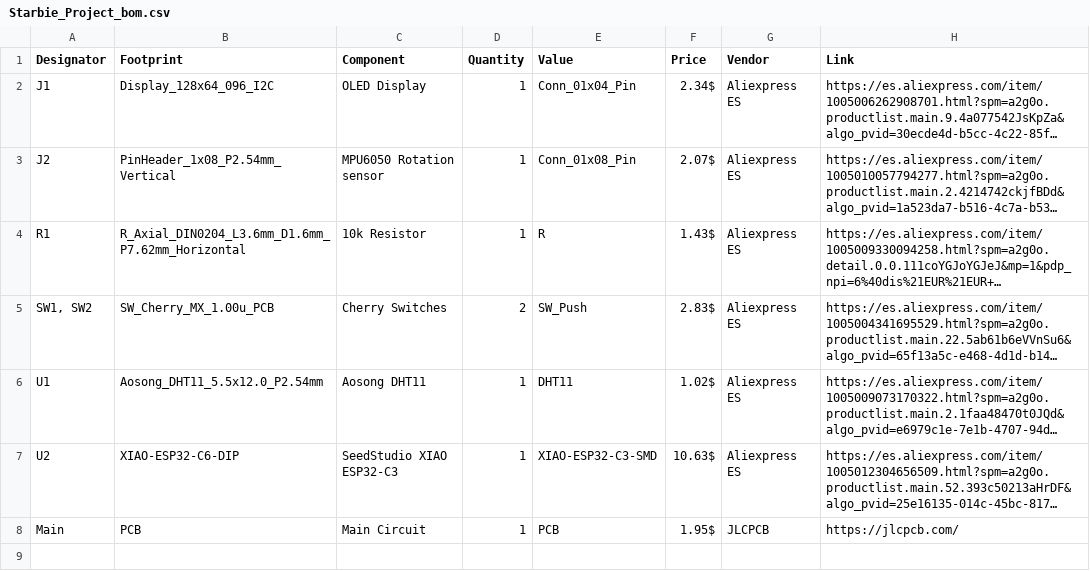
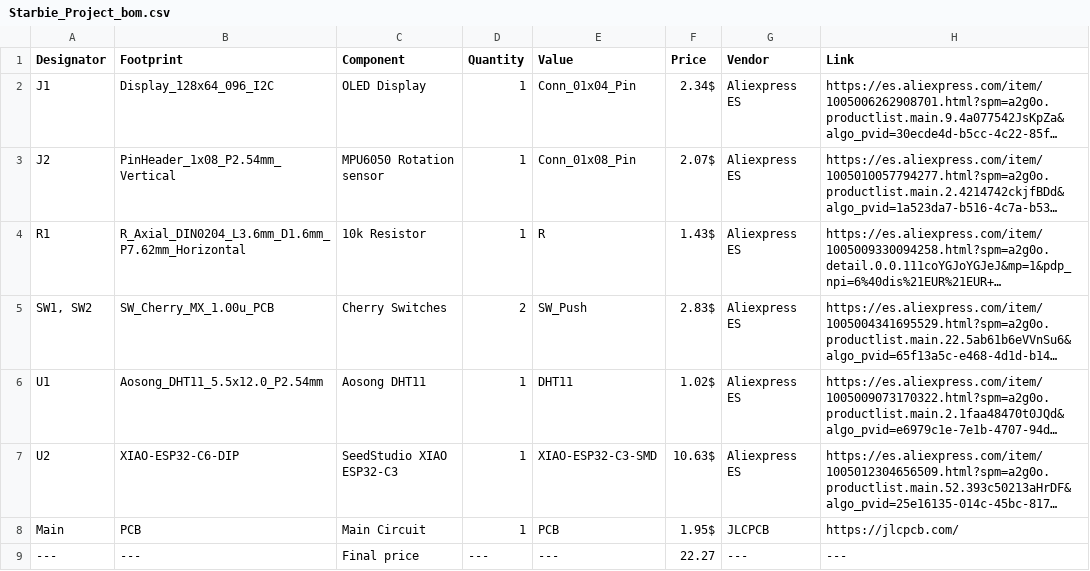
Before and after one commit to ElDragonMC/My-Starbie, a CSV file: Starbie_Project_bom.csv, drawn as a sheet; long unchanged cells end in …; the diff names each change by its address in the sheet, - before the commit and + after, or states it on an @@ line.

Commit message:
Modify Starbie project BOM with new entries
Updated BOM with new components and prices.

```diff
--- a/Starbie_Project_bom.csv
+++ b/Starbie_Project_bom.csv
+row 9: --- | --- | Final price | --- | --- | 22.27 | --- | ---
```
